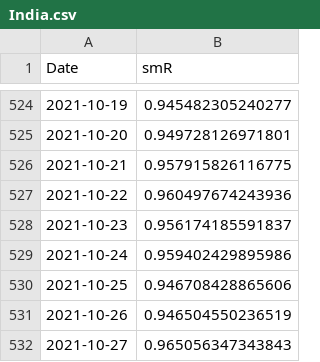
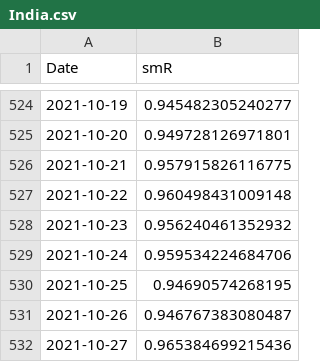
Before and after one commit to nishanshaik/sunset_angels-jump, a CSV file: India.csv, drawn as a sheet; only a part is shown, gaps mark what is left out.

```diff
--- a/India.csv
+++ b/India.csv
@@ -526,7 +526,7 @@
 2021-10-21,0.957915826116775
-2021-10-22,0.960497674243936
-2021-10-23,0.956174185591837
-2021-10-24,0.959402429895986
-2021-10-25,0.946708428865606
-2021-10-26,0.946504550236519
-2021-10-27,0.965056347343843
+2021-10-22,0.960498431009148
+2021-10-23,0.956240461352932
+2021-10-24,0.959534224684706
+2021-10-25,0.94690574268195
+2021-10-26,0.946767383080487
+2021-10-27,0.965384699215436
```
Also changed, not shown: States.csv, 38 other files.
